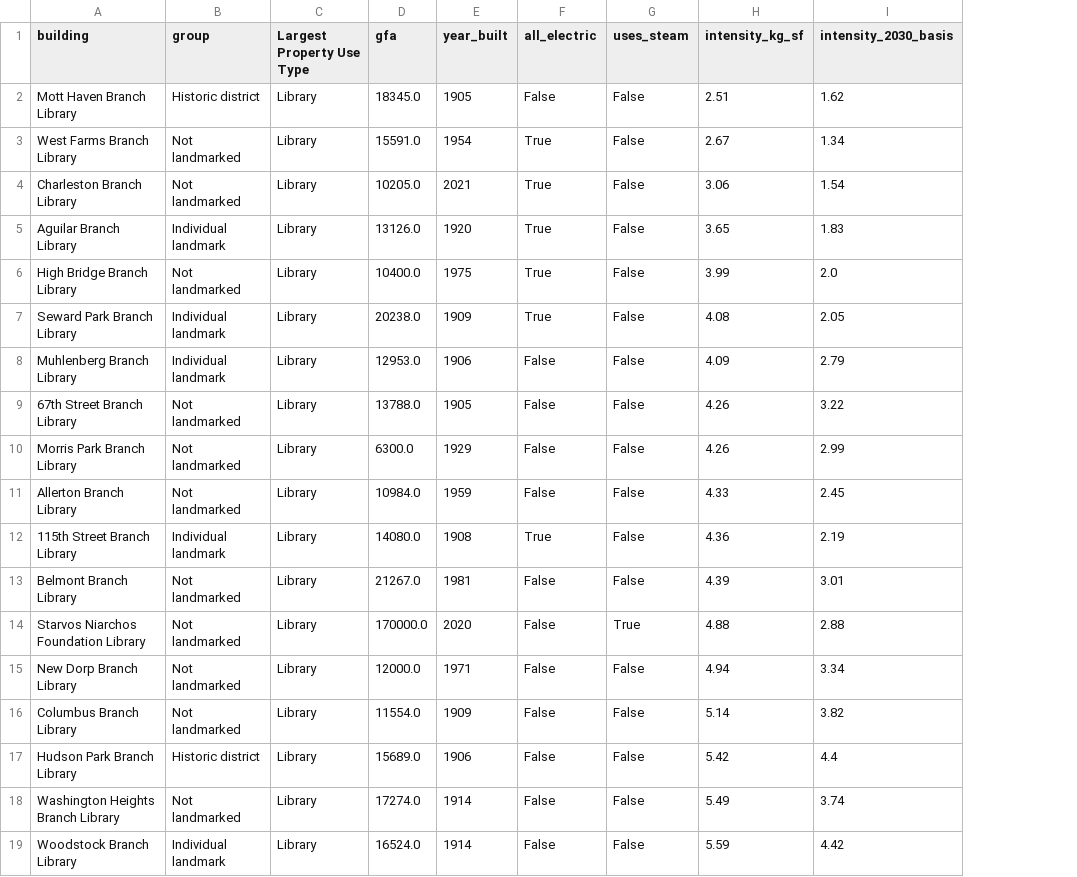
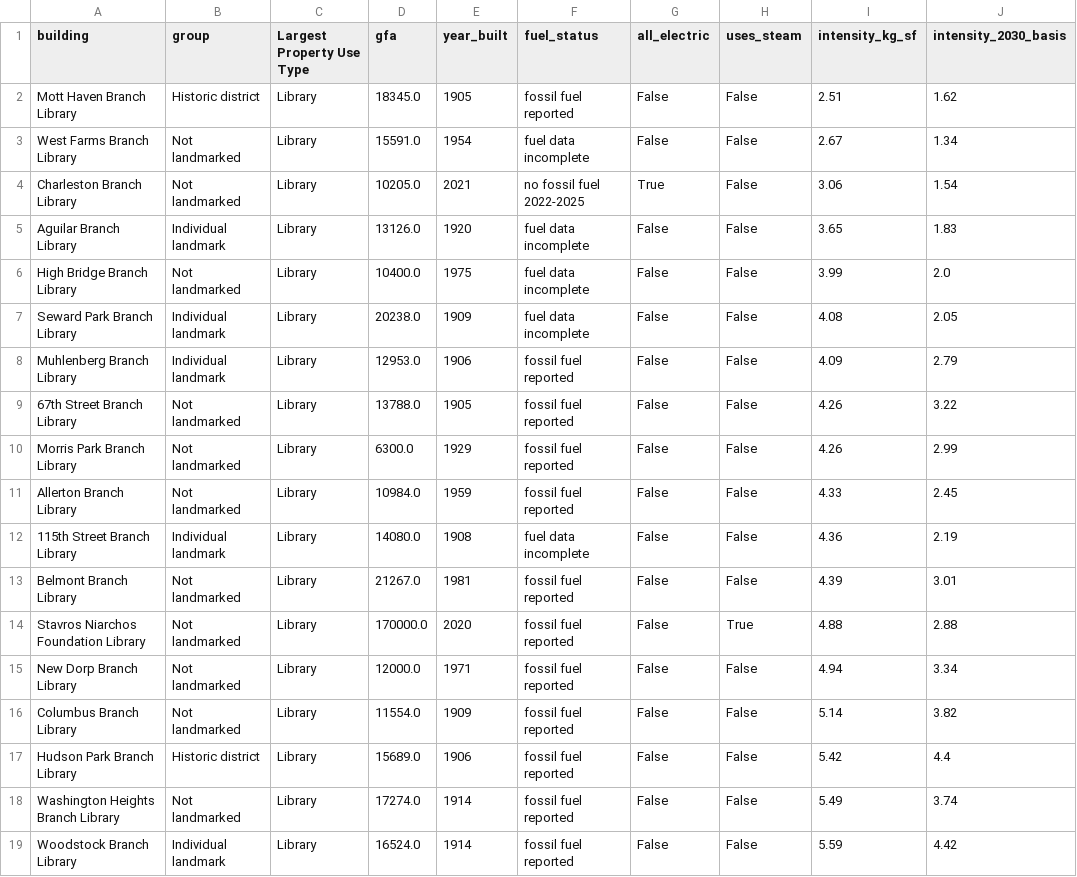
Before and after one commit to tugesra/nyc-landmark-decarbonization, a CSV file: outputs/nypl_buildings_2024.csv, drawn as a sheet; only a part is shown; addresses are those after the commit; the diff names each change by its address in the sheet, - before the commit and + after, or states it on an @@ line.

Commit message:
Add files via upload

```diff
--- a/outputs/nypl_buildings_2024.csv
+++ b/outputs/nypl_buildings_2024.csv
+column F (fuel_status), rows 2-19: fossil fuel reported | fuel data incomplete | no fossil fuel 2022-2025 | fuel data incomplete | fuel data incomplete | fuel data incomplete | fossil fuel reported | fossil fuel reported | fossil fuel reported | fossil fuel reported | fuel data incomplete | fossil fuel reported | fossil fuel reported | fossil fuel reported | fossil fuel reported | fossil fuel reported | fossil fuel reported | fossil fuel reported
-G3 (all_electric): True
+G3 (all_electric): False
-G5:G7 (all_electric): True
+G5:G7 (all_electric): False
-G12 (all_electric): True
+G12 (all_electric): False
-A14 (building): Starvos Niarchos Foundation Library
+A14 (building): Stavros Niarchos Foundation Library
```
